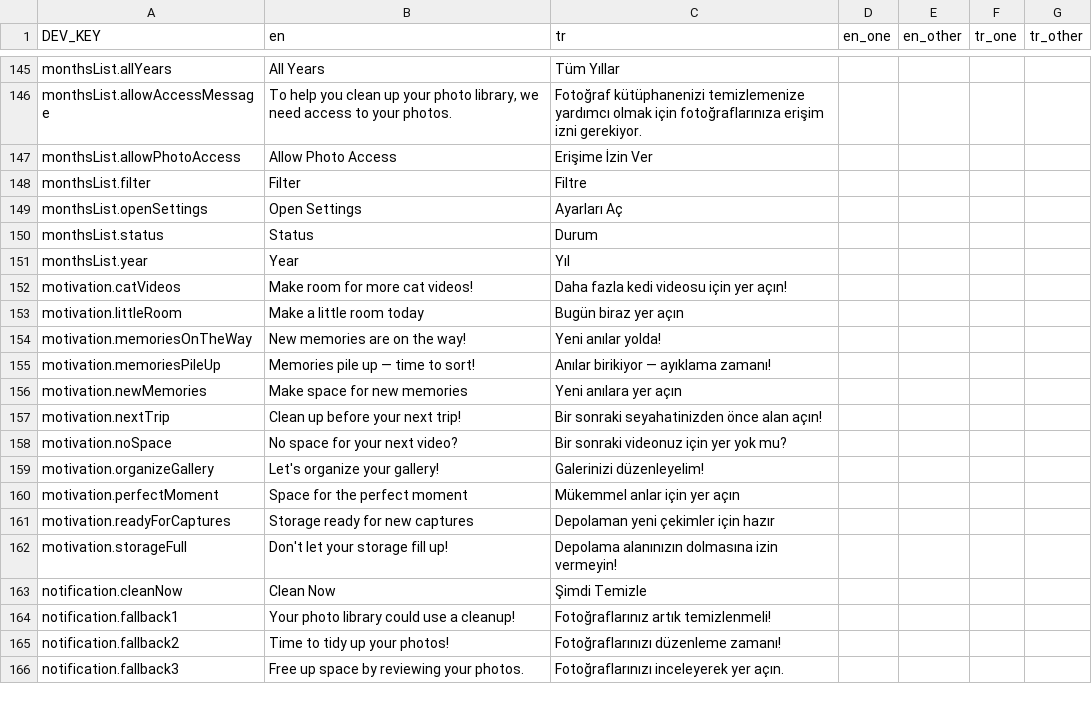
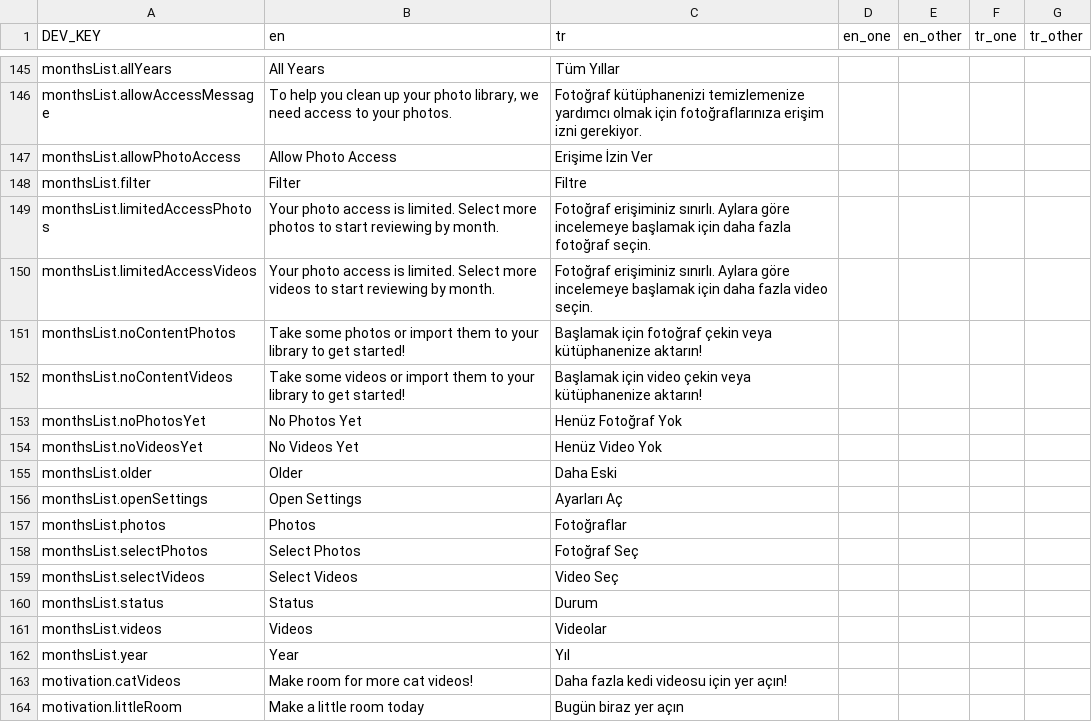
Before and after one commit to zeynepmuslim/secure-photo-cleaner-app, a CSV file: Localization/translations.csv, drawn as a sheet; only a part is shown, gaps mark what is left out; the shorter side is filled out with more unchanged rows; the diff names each change by its address in the sheet, - before the commit and + after, or states it on an @@ line.

```diff
--- a/Localization/translations.csv
+++ b/Localization/translations.csv
+row 149: monthsList.limitedAccessPhotos | Your photo access is limited. Select more photos to start reviewing by month. | Fotoğraf erişiminiz sınırlı. Aylara göre incelemeye başlamak için daha fazla fotoğraf seçin.
+row 150: monthsList.limitedAccessVideos | Your photo access is limited. Select more videos to start reviewing by month. | Fotoğraf erişiminiz sınırlı. Aylara göre incelemeye başlamak için daha fazla video seçin.
+row 151: monthsList.noContentPhotos | Take some photos or import them to your library to get started! | Başlamak için fotoğraf çekin veya kütüphanenize aktarın!
+row 152: monthsList.noContentVideos | Take some videos or import them to your library to get started! | Başlamak için video çekin veya kütüphanenize aktarın!
+row 153: monthsList.noPhotosYet | No Photos Yet | Henüz Fotoğraf Yok
+row 154: monthsList.noVideosYet | No Videos Yet | Henüz Video Yok
+row 155: monthsList.older | Older | Daha Eski
+row 157: monthsList.photos | Photos | Fotoğraflar
+row 158: monthsList.selectPhotos | Select Photos | Fotoğraf Seç
+row 159: monthsList.selectVideos | Select Videos | Video Seç
+row 161: monthsList.videos | Videos | Videolar
```
Also changed, not shown: 3 other files.
